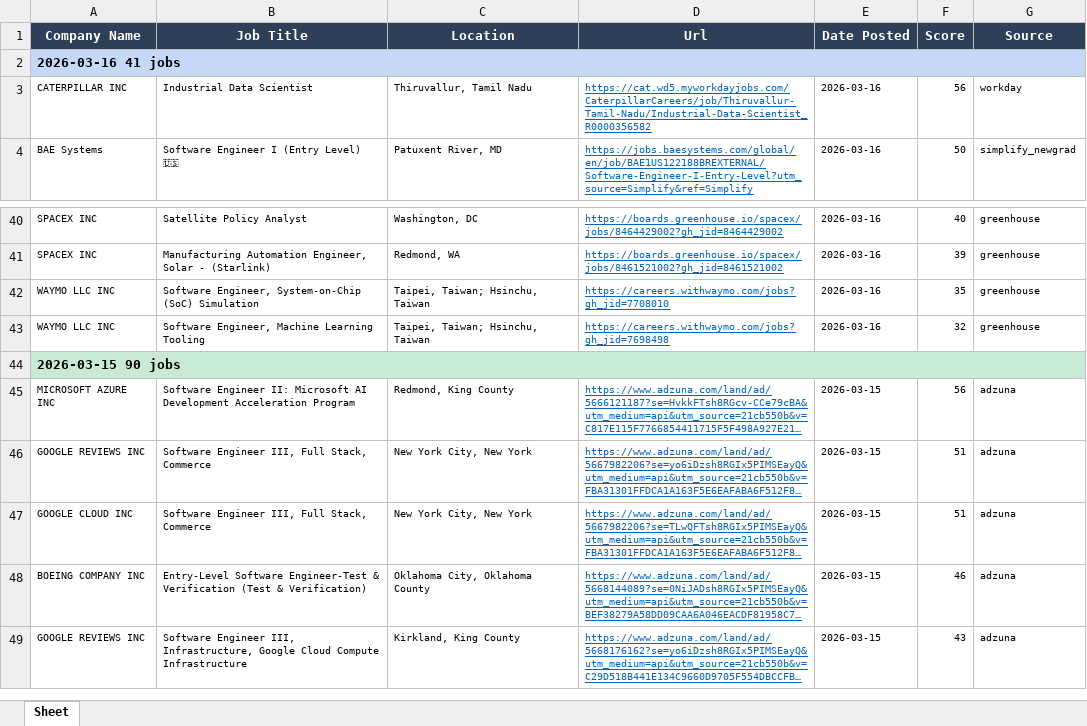
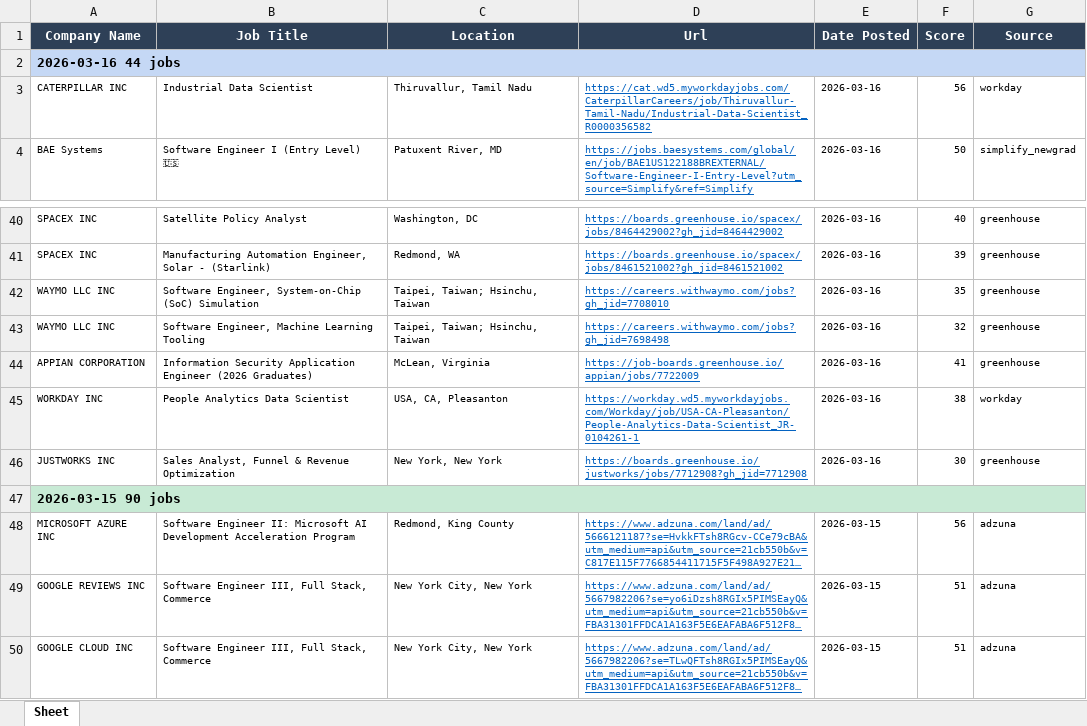
Before and after one commit to egnyani/srx-ent-role-xf, an Excel workbook: output/entry_roles.xlsx, sheet Sheet, drawn as a sheet; only a part is shown, gaps mark what is left out; the shorter side is filled out with more unchanged rows; long unchanged cells end in …; values as stored, in another font and other column widths than the file's, no borders; the diff names each change by its address in the sheet, - before the commit and + after, or states it on an @@ line.

```diff
--- a/output/entry_roles.xlsx (sheet Sheet)
+++ b/output/entry_roles.xlsx (sheet Sheet)
-A2 (Company Name): 2026-03-16 41 jobs
+A2 (Company Name): 2026-03-16 44 jobs
+row 44: APPIAN CORPORATION | Information Security Application Engineer (2026 Graduates) | McLean, Virginia | https://job-boards.greenhouse.io/appian/jobs/7722009 | 2026-03-16 | 41 | greenhouse
+row 45: WORKDAY INC | People Analytics Data Scientist | USA, CA, Pleasanton | https://workday.wd5.myworkdayjobs.com/Workday/job/USA-CA-Pleasanton/People-Analytics-Data-Scientist_JR-0104261-1 | 2026-03-16 | 38 | workday
+row 46: JUSTWORKS INC | Sales Analyst, Funnel & Revenue Optimization | New York, New York | https://boards.greenhouse.io/justworks/jobs/7712908?gh_jid=7712908 | 2026-03-16 | 30 | greenhouse
```
Also changed, not shown: 2 other files.
